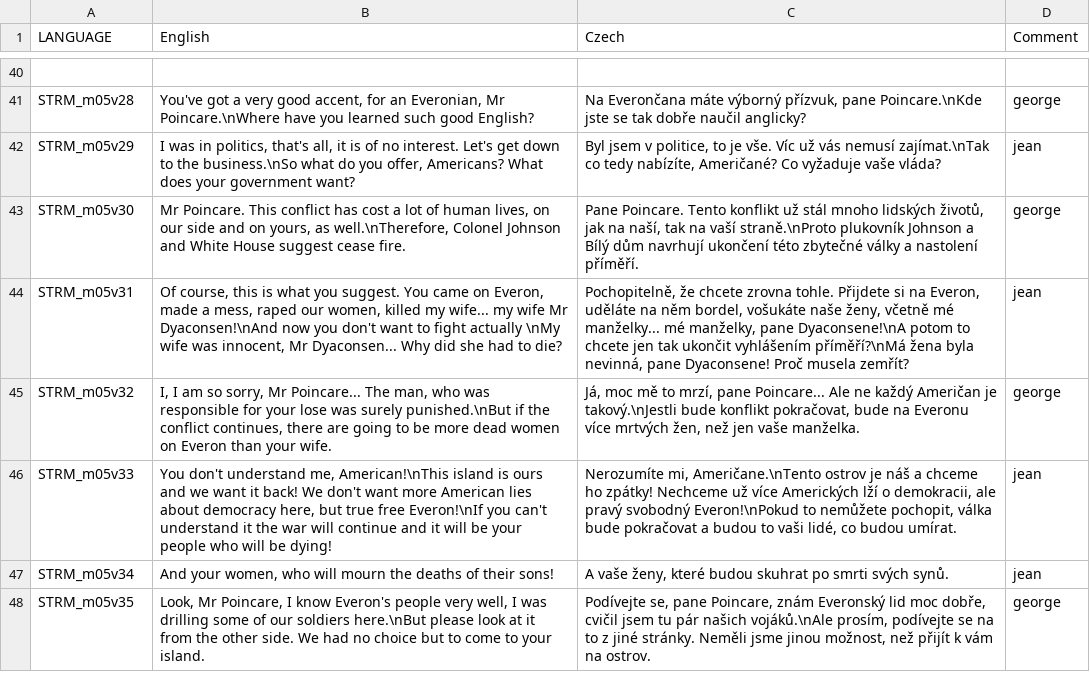
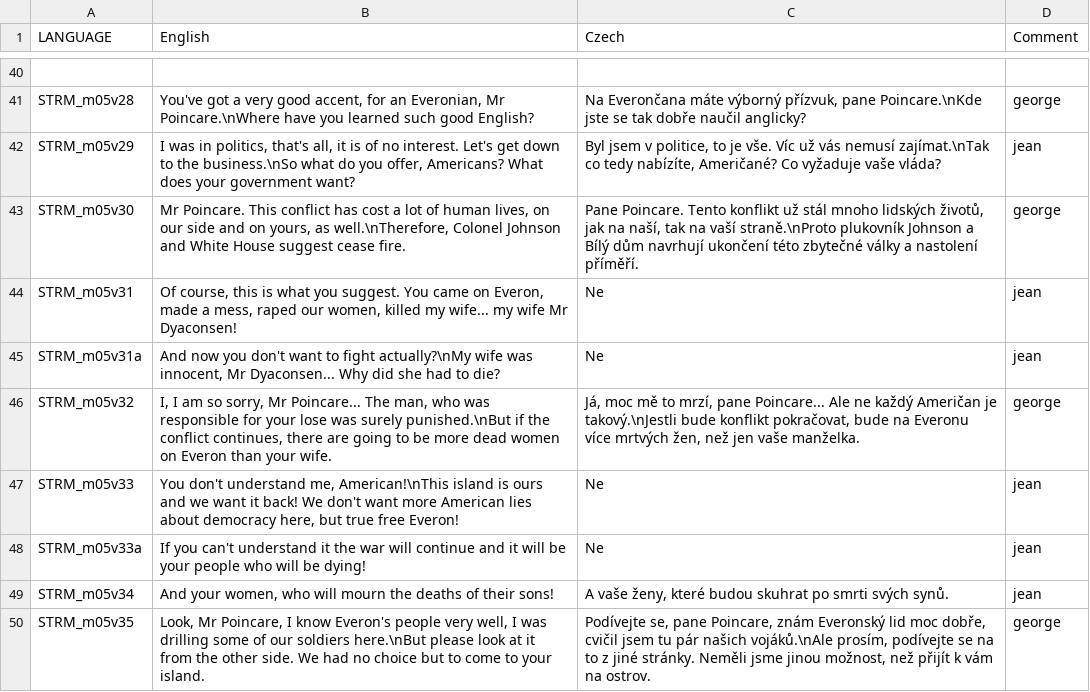
Before and after one commit to Guran94/fft, a CSV file: missions/05Mission.Eden/stringtable.csv, drawn as a sheet; only a part is shown, gaps mark what is left out.

```diff
--- a/missions/05Mission.Eden/stringtable.csv
+++ b/missions/05Mission.Eden/stringtable.csv
@@ -43,5 +43,7 @@ STRM_m05v29,"I was in politics, that's all, it is of no interest. Let's get down
 STRM_m05v30,"Mr Poincare. This conflict has cost a lot of human lives, on our side and on yours, as well.\nTherefore, Colonel Johnson and White House suggest cease fire.","Pane Poincare. Tento konflikt už stál mnoho lidských životů, jak na naší, tak na vaší straně.\nProto plukovník Johnson a Bílý dům navrhují ukončení této zbytečné války a nastolení příměří.",george
-STRM_m05v31,"Of course, this is what you suggest. You came on Everon, made a mess, raped our women, killed my wife... my wife Mr Dyaconsen!\nAnd now you don't want to fight actually \nMy wife was innocent, Mr Dyaconsen... Why did she had to die?","Pochopitelně, že chcete zrovna tohle. Přijdete si na Everon, uděláte na něm bordel, vošukáte naše ženy, včetně mé manželky... mé manželky, pane Dyaconsene!\nA potom to chcete jen tak ukončit vyhlášením příměří?\nMá žena byla nevinná, pane Dyaconsene! Proč musela zemřít?",jean
+STRM_m05v31,"Of course, this is what you suggest. You came on Everon, made a mess, raped our women, killed my wife... my wife Mr Dyaconsen!","Ne",jean
+STRM_m05v31a,"And now you don't want to fight actually?\nMy wife was innocent, Mr Dyaconsen... Why did she had to die?","Ne",jean
 STRM_m05v32,"I, I am so sorry, Mr Poincare... The man, who was responsible for your lose was surely punished.\nBut if the conflict continues, there are going to be more dead women on Everon than your wife.","Já, moc mě to mrzí, pane Poincare... Ale ne každý Američan je takový.\nJestli bude konflikt pokračovat, bude na Everonu více mrtvých žen, než jen vaše manželka.",george
-STRM_m05v33,"You don't understand me, American!\nThis island is ours and we want it back! We don't want more American lies about democracy here, but true free Everon!\nIf you can't understand it the war will continue and it will be your people who will be dying!","Nerozumíte mi, Američane.\nТento ostrov je náš a chceme ho zpátky! Nechceme už více Amerických lží o demokracii, ale pravý svobodný Everon!\nPokud to nemůžete pochopit, válka bude pokračovat a budou to vaši lidé, co budou umírat.",jean
+STRM_m05v33,"You don't understand me, American!\nThis island is ours and we want it back! We don't want more American lies about democracy here, but true free Everon!","Ne",jean
+STRM_m05v33a,"If you can't understand it the war will continue and it will be your people who will be dying!","Ne",jean
 STRM_m05v34,"And your women, who will mourn the deaths of their sons!","A vaše ženy, které budou skuhrat po smrti svých synů.",jean
```
Also changed, not shown: missions/03Mission.Eden/stringtable.csv, missions/04Mission.Eden/stringtable.csv, 16 other files.
